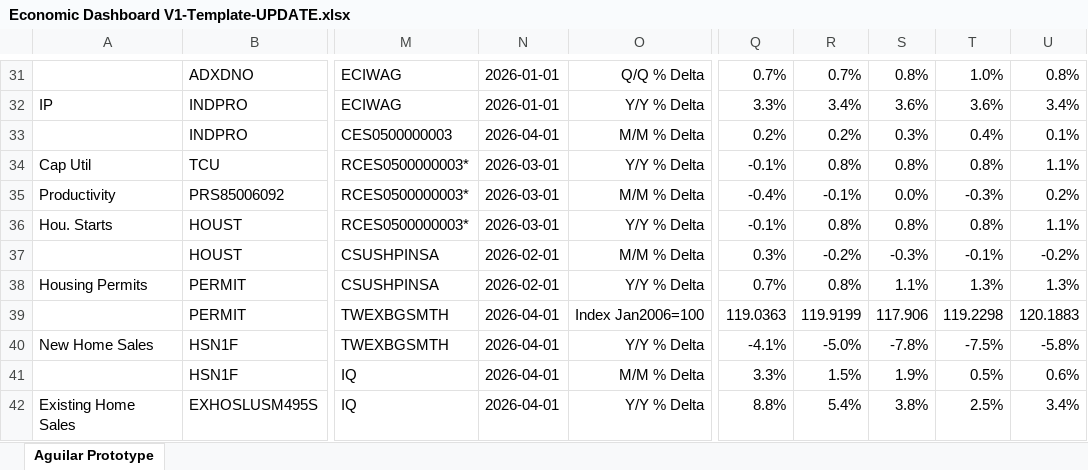
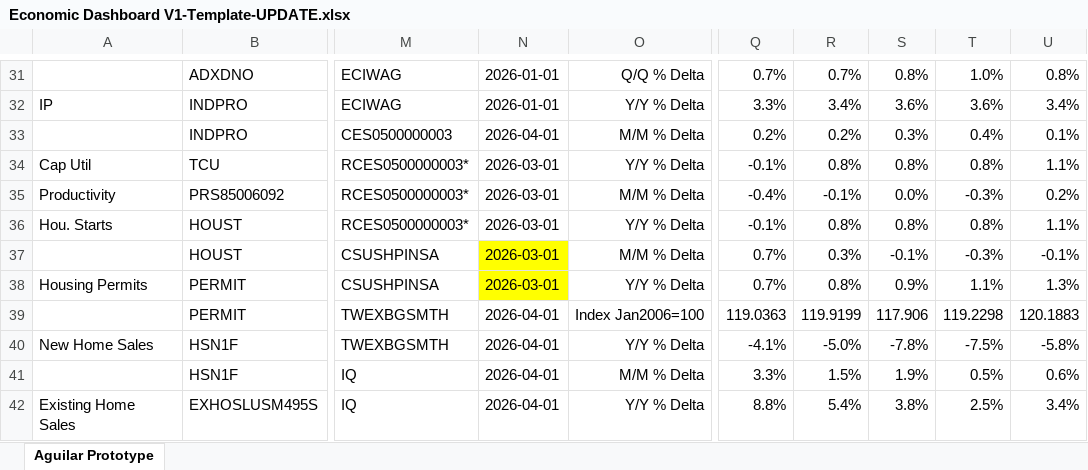
Before and after one commit to BlueMarginalist/MacroDashBoard, an Excel workbook: MacroDashboard Versions/Economic Dashboard V1-Template-UPDATE.xlsx, sheet Aguilar Prototype, drawn as a sheet; only a part is shown, gaps mark what is left out; values as stored, in another font and other column widths than the file's, no borders; the diff names each change by its address in the sheet, - before the commit and + after, or states it on an @@ line.

```diff
--- a/MacroDashboard Versions/Economic Dashboard V1-Template-UPDATE.xlsx (sheet Aguilar Prototype)
+++ b/MacroDashboard Versions/Economic Dashboard V1-Template-UPDATE.xlsx (sheet Aguilar Prototype)
-N37:N38: 2026-02-01
+N37:N38: 2026-03-01
-N37:N38 fill: none
+N37:N38 fill: #FFFF00
-Q37: 0.3%
+Q37: 0.7%
-R37: -0.2%
+R37: 0.3%
-S37: -0.3%
+S37: -0.1%
-T37: -0.1%
+T37: -0.3%
-U37: -0.2%
+U37: -0.1%
-S38: 1.1%
+S38: 0.9%
-T38: 1.3%
+T38: 1.1%
```
Also changed, not shown: 4 other files.
